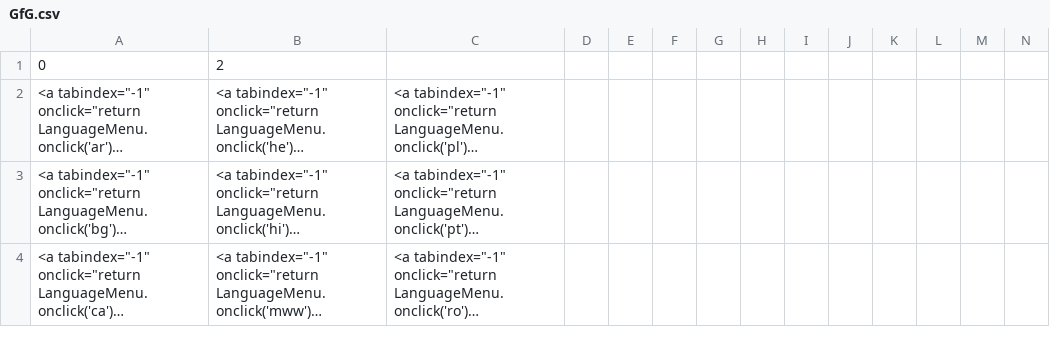
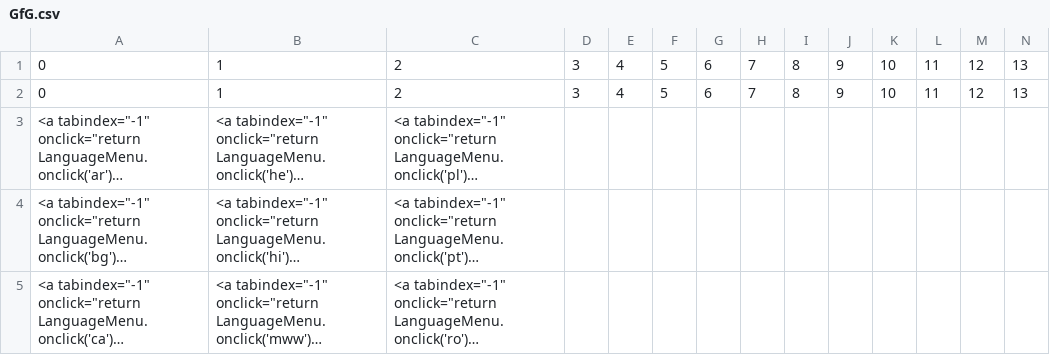
Before and after one commit to tv-rom/sea1, a CSV file: GfG.csv, drawn as a sheet; only a part is shown; long unchanged cells end in …; removed rows and columns are numbered as before the commit, all else as after; rows hold the shown columns only; the diff names each change by its address in the sheet, - before the commit and + after, or states it on an @@ line.

Commit message:
Update GfG.csv

```diff
--- a/GfG.csv
+++ b/GfG.csv
-row 1: 0 | 2
+row 1: 0 | 1 | 2 | 3 | 4 | 5 | 6 | 7 | 8 | 9 | 10 | 11 | 12 | 13
+row 2: 0 | 1 | 2 | 3 | 4 | 5 | 6 | 7 | 8 | 9 | 10 | 11 | 12 | 13
```
